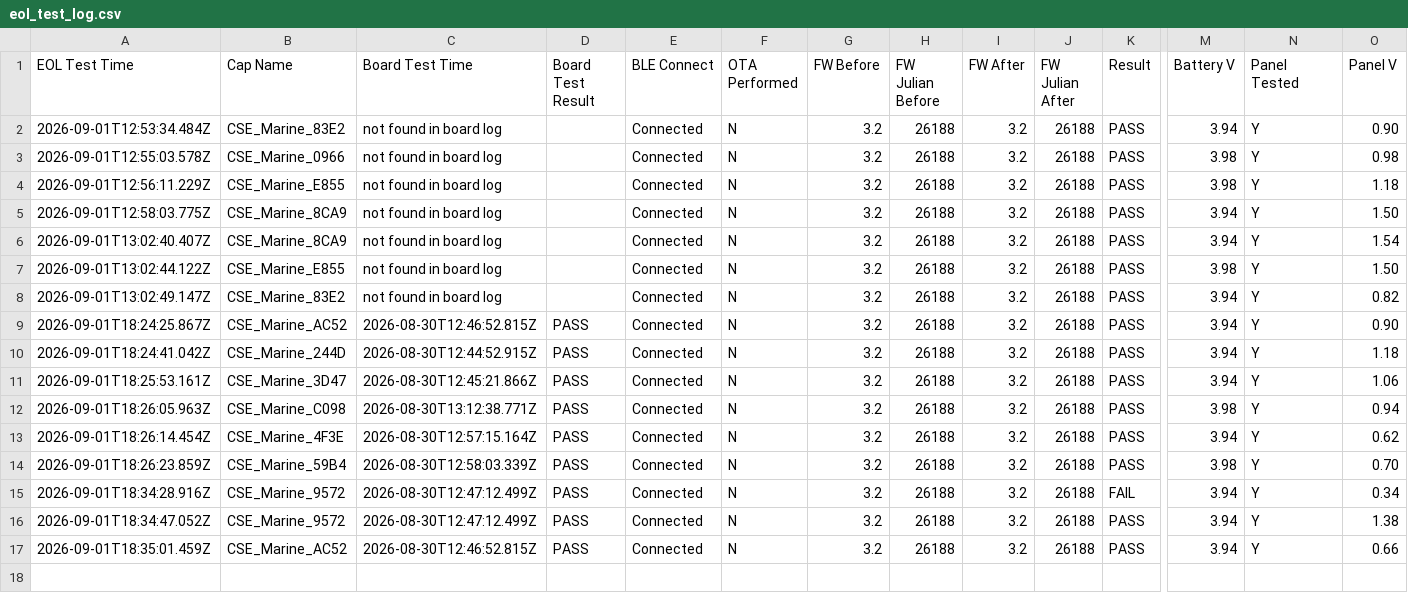
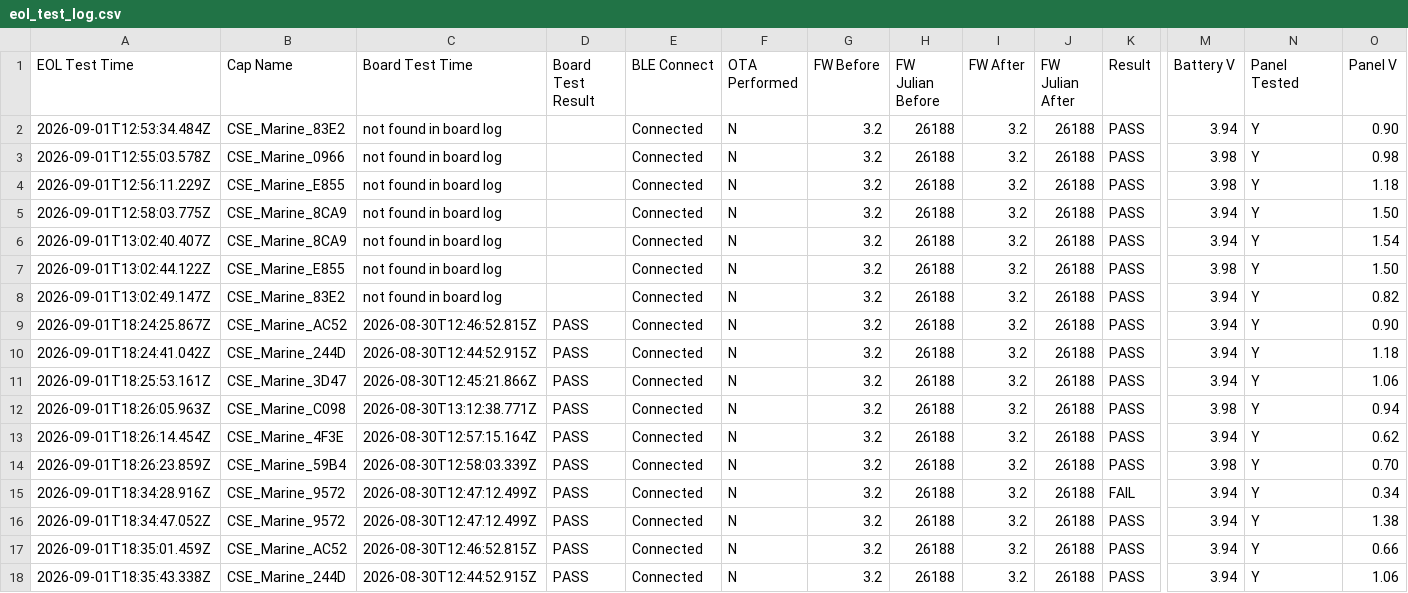
Before and after one commit to gmiedema-cse/cse-log-receiver-, a CSV file: EOL-testing/eol_test_log.csv, drawn as a sheet; only a part is shown, gaps mark what is left out; rows hold the shown columns only; the diff names each change by its address in the sheet, - before the commit and + after, or states it on an @@ line.

Commit message:
Update EOL test log (17 results)

```diff
--- a/EOL-testing/eol_test_log.csv
+++ b/EOL-testing/eol_test_log.csv
+row 18: 2026-09-01T18:35:43.338Z | CSE_Marine_244D | 2026-08-30T12:44:52.915Z | PASS | Connected | N | 3.2 | 26188 | 3.2 | 26188 | PASS | 3.94 | Y | 1.06
```
